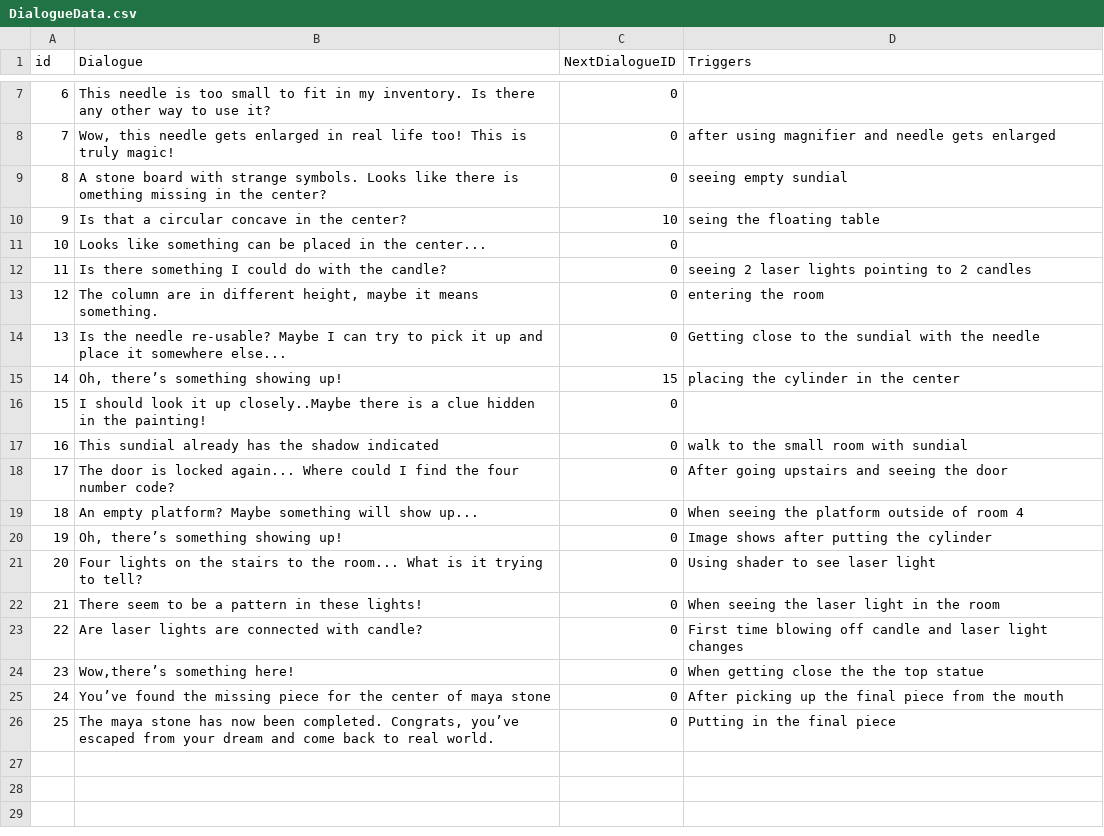
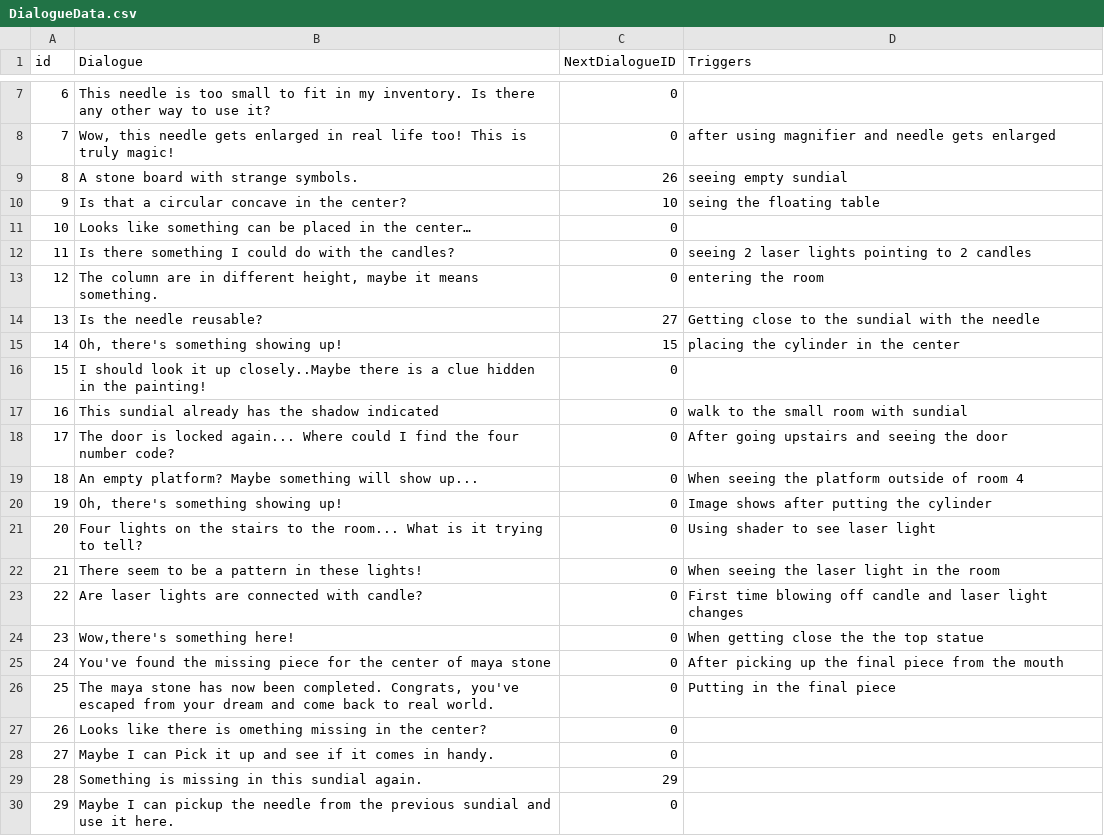
Before and after one commit to SadraMoghadam/SleepInvasion, a CSV file: SleepInvasion/Assets/Resources/Data/DialogueData.csv, drawn as a sheet; only a part is shown, gaps mark what is left out; removed rows and columns are numbered as before the commit, all else as after; the diff names each change by its address in the sheet, - before the commit and + after, or states it on an @@ line.

Commit message:
Dialogue data changed and some applied.

```diff
--- a/SleepInvasion/Assets/Resources/Data/DialogueData.csv
+++ b/SleepInvasion/Assets/Resources/Data/DialogueData.csv
-row 9: 8 | A stone board with strange symbols. Looks like there is omething missing in the center? | 0 | seeing empty sundial
+row 9: 8 | A stone board with strange symbols. | 26 | seeing empty sundial
-B11 (Dialogue): …in the center...
+B11 (Dialogue): …in the center…
-B12 (Dialogue): …with the candle?
+B12 (Dialogue): …with the candles?
-row 14: 13 | Is the needle re-usable? Maybe I can try to pick it up and place it somewhere else... | 0 | Getting close to the sundial with the needle
+row 14: 13 | Is the needle reusable? | 27 | Getting close to the sundial with the needle
-B15 (Dialogue): Oh, there’s something showing up!
+B15 (Dialogue): Oh, there's something showing up!
-B20 (Dialogue): Oh, there’s something showing up!
+B20 (Dialogue): Oh, there's something showing up!
-B24 (Dialogue): Wow,there’s something here!
+B24 (Dialogue): Wow,there's something here!
-B25 (Dialogue): You’ve found the…
+B25 (Dialogue): You've found the…
-B26 (Dialogue): …completed. Congrats, you’ve escaped from…
+B26 (Dialogue): …completed. Congrats, you've escaped from…
+row 27: 26 | Looks like there is omething missing in the center? | 0
+row 28: 27 | Maybe I can Pick it up and see if it comes in handy. | 0
+row 29: 28 | Something is missing in this sundial again. | 29
+row 30: 29 | Maybe I can pickup the needle from the previous sundial and use it here. | 0
```
Also changed, not shown: 3 other files.
